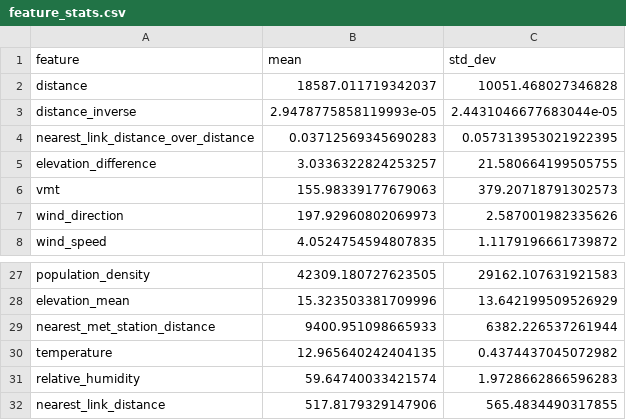
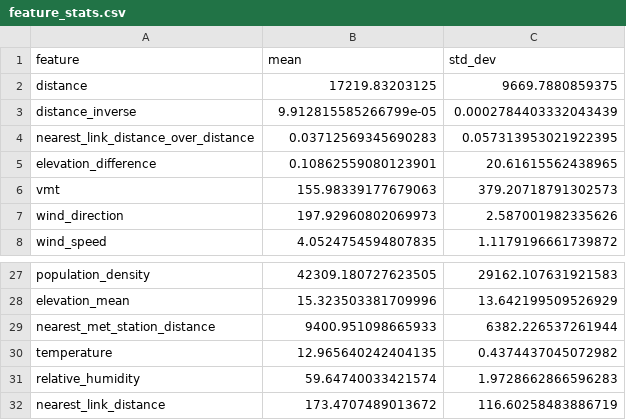
Before and after one commit to salilsdesai/ml_aq, a CSV file: data/feature_stats.csv, drawn as a sheet; only a part is shown, gaps mark what is left out.

```diff
--- a/data/feature_stats.csv
+++ b/data/feature_stats.csv
@@ -1,6 +1,6 @@
 feature,mean,std_dev
-distance,18587.011719342037,10051.468027346828
-distance_inverse,2.9478775858119993e-05,2.4431046677683044e-05
+distance,17219.83203125,9669.7880859375
+distance_inverse,9.912815585266799e-05,0.0002784403332043439
 nearest_link_distance_over_distance,0.03712569345690283,0.057313953021922395
-elevation_difference,3.0336322824253257,21.580664199505755
+elevation_difference,0.10862559080123901,20.61615562438965
 vmt,155.98339177679063,379.20718791302573
@@ -31,2 +31,2 @@ temperature,12.965640242404135,0.4374437045072982
 relative_humidity,59.64740033421574,1.9728662866596283
-nearest_link_distance,517.8179329147906,565.4834490317855
+nearest_link_distance,173.4707489013672,116.60258483886719
```
Also changed, not shown: 3 other files.
